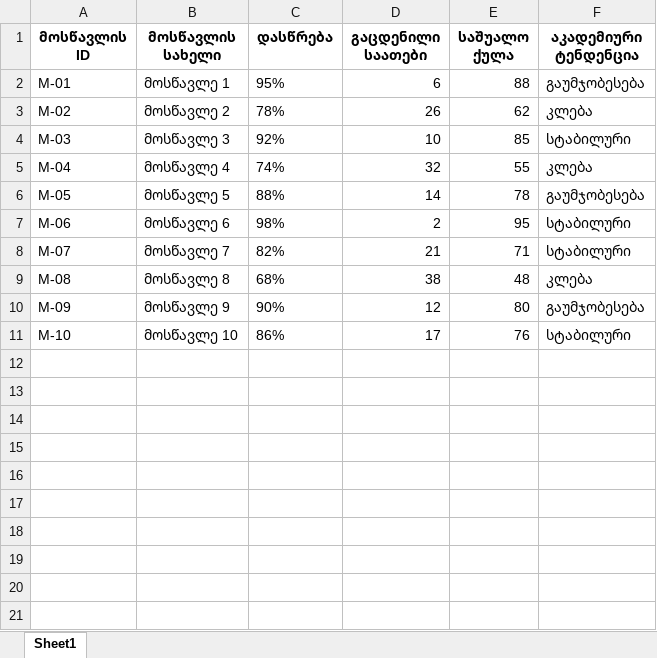
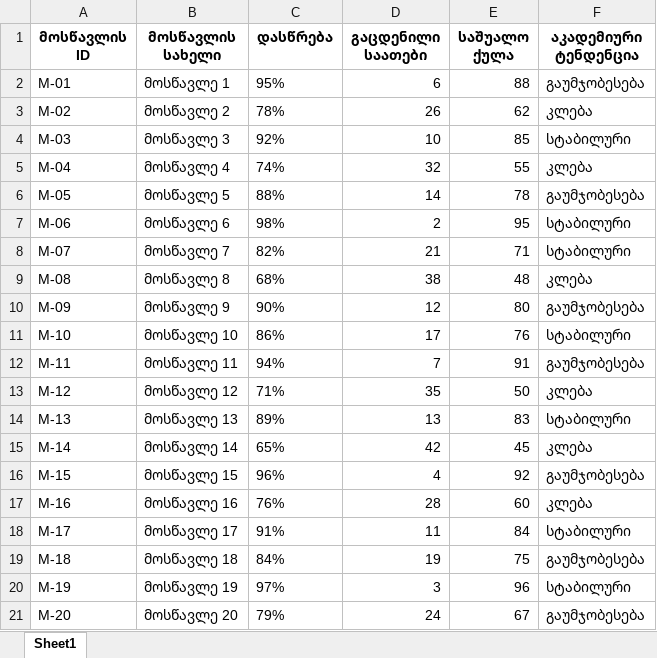
Before and after one commit to basilaia123/ai2026, an Excel workbook: Green/class_attendance_data.xlsx, sheet Sheet1, drawn as a sheet; values as stored, in another font and other column widths than the file's, no borders; the diff names each change by its address in the sheet, - before the commit and + after, or states it on an @@ line.

```diff
--- a/Green/class_attendance_data.xlsx (sheet Sheet1)
+++ b/Green/class_attendance_data.xlsx (sheet Sheet1)
+row 12: M-11 | მოსწავლე 11 | 94% | 7 | 91 | გაუმჯობესება
+row 13: M-12 | მოსწავლე 12 | 71% | 35 | 50 | კლება
+row 14: M-13 | მოსწავლე 13 | 89% | 13 | 83 | სტაბილური
+row 15: M-14 | მოსწავლე 14 | 65% | 42 | 45 | კლება
+row 16: M-15 | მოსწავლე 15 | 96% | 4 | 92 | გაუმჯობესება
+row 17: M-16 | მოსწავლე 16 | 76% | 28 | 60 | კლება
+row 18: M-17 | მოსწავლე 17 | 91% | 11 | 84 | სტაბილური
+row 19: M-18 | მოსწავლე 18 | 84% | 19 | 75 | გაუმჯობესება
+row 20: M-19 | მოსწავლე 19 | 97% | 3 | 96 | სტაბილური
+row 21: M-20 | მოსწავლე 20 | 79% | 24 | 67 | გაუმჯობესება
```
Also changed, not shown: 1 other file.
